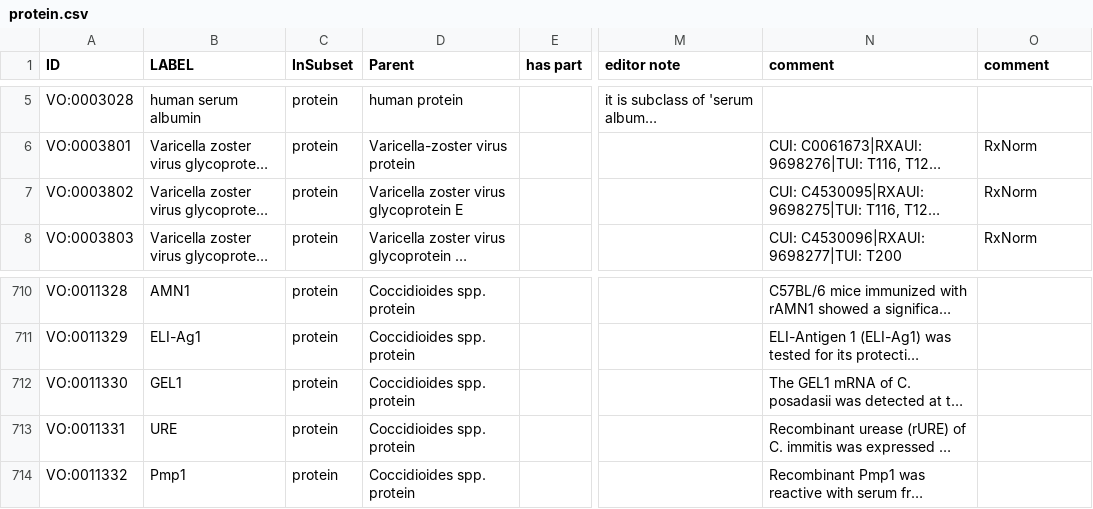
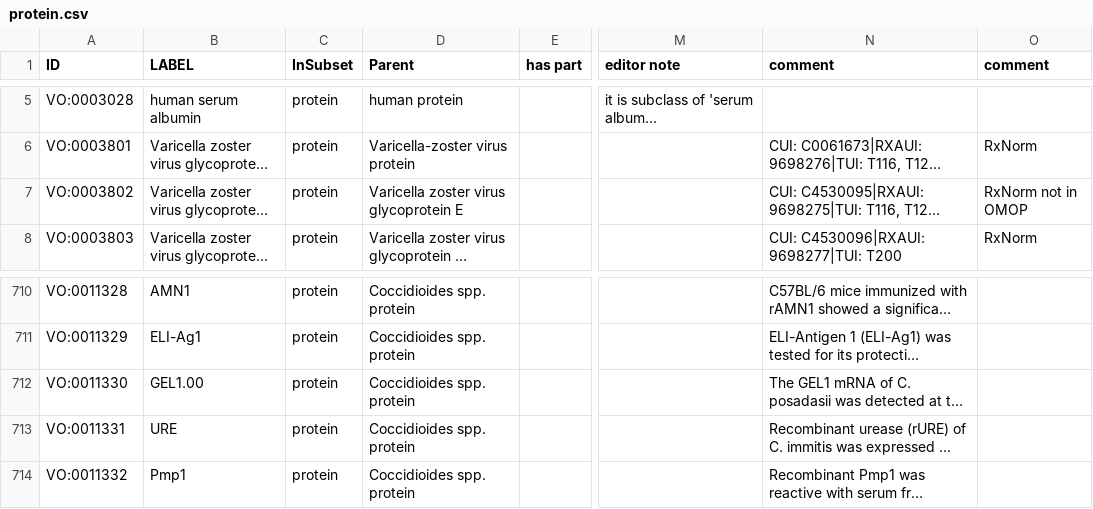
Before and after one commit to vaccineontology/VO, a CSV file: src/templates/protein.csv, drawn as a sheet; only a part is shown, gaps mark what is left out; long unchanged cells end in …; the diff names each change by its address in the sheet, - before the commit and + after, or states it on an @@ line.

```diff
--- a/src/templates/protein.csv
+++ b/src/templates/protein.csv
-O7 (comment): RxNorm
+O7 (comment): RxNorm not in OMOP
-B712 (LABEL): GEL1
+B712 (LABEL): GEL1.00
```
Also changed, not shown: src/templates/vaccine_component.csv, 3 other files.
